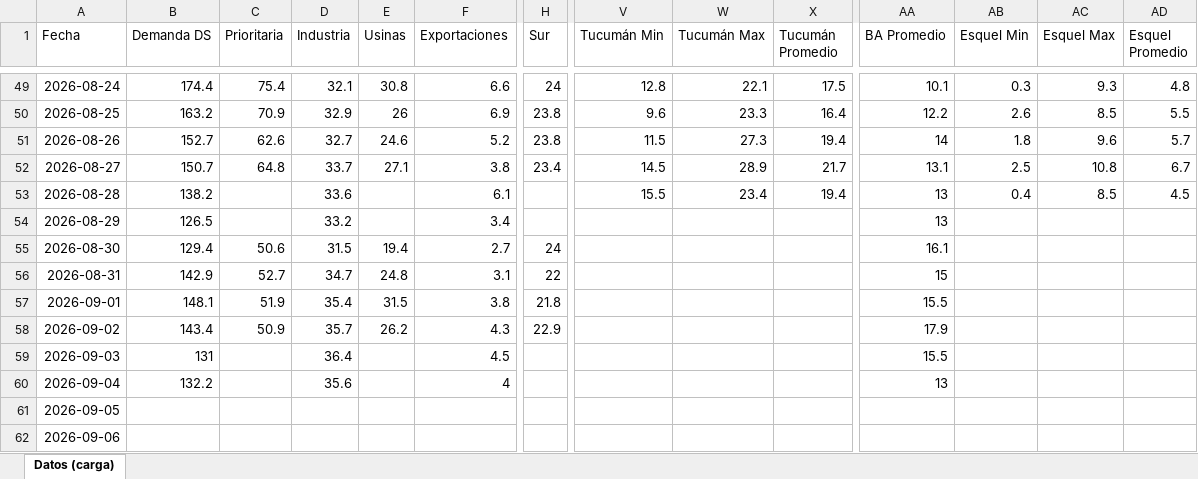
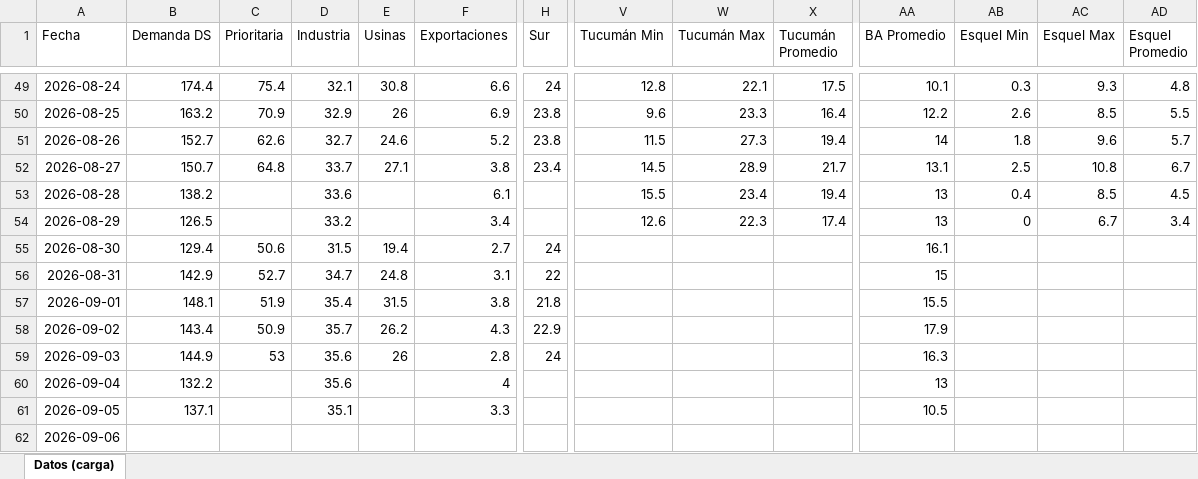
Before and after one commit to mpodeley/estado-red-gas, an Excel workbook: data/carga_datos.xlsx, sheet Datos (carga), drawn as a sheet; only a part is shown, gaps mark what is left out; values as stored, in another font and other column widths than the file's, no borders; the diff covers the shown part only; the diff names each change by its address in the sheet, - before the commit and + after, or states it on an @@ line.

```diff
--- a/data/carga_datos.xlsx (sheet Datos (carga))
+++ b/data/carga_datos.xlsx (sheet Datos (carga))
-V54 (Tucumán Min): (empty)
+V54 (Tucumán Min): 12.6
-W54 (Tucumán Max): (empty)
+W54 (Tucumán Max): 22.3
-X54 (Tucumán Promedio): (empty)
+X54 (Tucumán Promedio): 17.4
-AB54 (Esquel Min): (empty)
+AB54 (Esquel Min): 0
-AC54 (Esquel Max): (empty)
+AC54 (Esquel Max): 6.7
-AD54 (Esquel Promedio): (empty)
+AD54 (Esquel Promedio): 3.4
-B59 (Demanda DS): 131
+B59 (Demanda DS): 144.9
-C59 (Prioritaria): (empty)
+C59 (Prioritaria): 53
-D59 (Industria): 36.4
+D59 (Industria): 35.6
-E59 (Usinas): (empty)
+E59 (Usinas): 26
-F59 (Exportaciones): 4.5
+F59 (Exportaciones): 2.8
-H59 (Sur): (empty)
+H59 (Sur): 24
-AA59 (BA Promedio): 15.5
+AA59 (BA Promedio): 16.3
-B61 (Demanda DS): (empty)
+B61 (Demanda DS): 137.1
-D61 (Industria): (empty)
+D61 (Industria): 35.1
-F61 (Exportaciones): (empty)
+F61 (Exportaciones): 3.3
-AA61 (BA Promedio): (empty)
+AA61 (BA Promedio): 10.5
```
Also changed, not shown: 16 edited cells elsewhere in this sheet, 36 other files.
